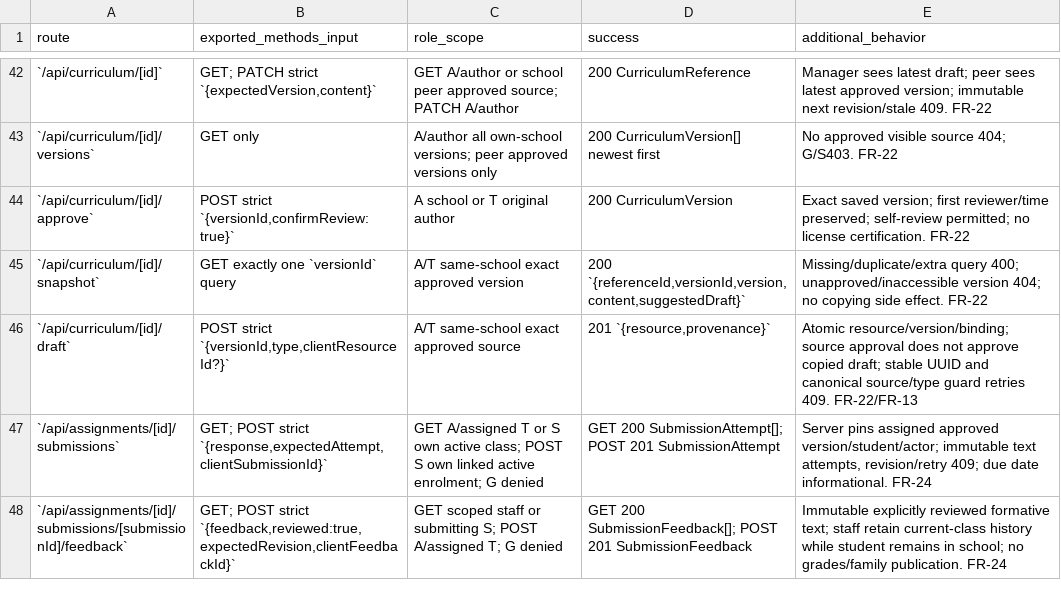
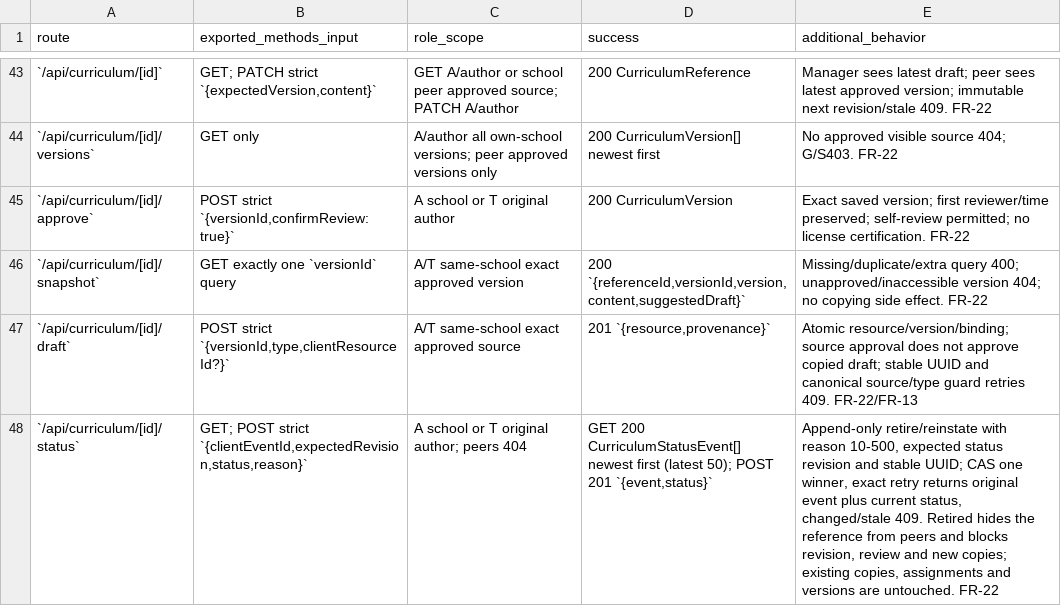
Before and after one commit to nakul175/saha-education, a CSV file: docs/specification/API-CONTRACTS.csv, drawn as a sheet; only a part is shown, gaps mark what is left out; the shorter side is filled out with more unchanged rows; the diff covers the shown part only.

```diff
--- a/docs/specification/API-CONTRACTS.csv
+++ b/docs/specification/API-CONTRACTS.csv
@@ -46 +47,2 @@ route,exported_methods_input,role_scope,success,additional_behavior
 `/api/curriculum/[id]/draft`,"POST strict `{versionId,type,clientResourceId?}`",A/T same-school exact approved source,"201 `{resource,provenance}`",Atomic resource/version/binding; source approval does not approve copied draft; stable UUID and canonical source/type guard retries 409. FR-22/FR-13
+`/api/curriculum/[id]/status`,"GET; POST strict `{clientEventId,expectedRevision,status,reason}`",A school or T original author; peers 404,"GET 200 CurriculumStatusEvent[] newest first (latest 50); POST 201 `{event,status}`","Append-only retire/reinstate with reason 10-500, expected status revision and stable UUID; CAS one winner, exact retry returns original event plus current status, changed/stale 409. Retired hides the reference from peers and blocks revision, review and new copies; existing copies, assignments and versions are untouched. FR-22"
```
Also changed, not shown: 4 added rows and 2 edited cells elsewhere in this file, docs/specification/DATA-DICTIONARY.csv, 20 other files.
